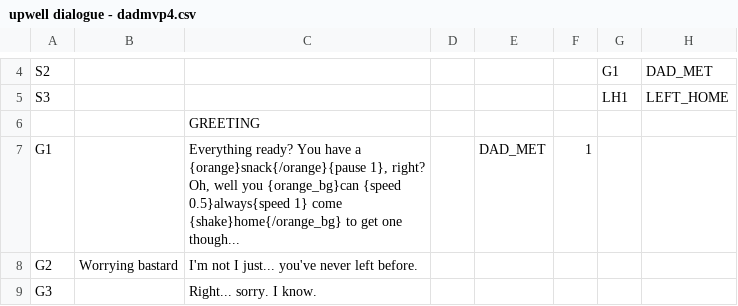
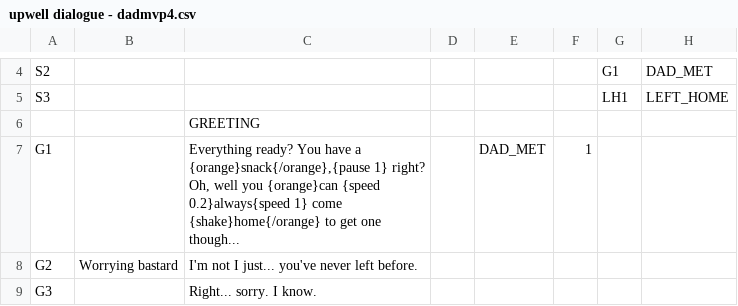
Before and after one commit to Lukko-Digital/upwell, a CSV file: assets/dialogue/upwell dialogue - dadmvp4.csv, drawn as a sheet; only a part is shown, gaps mark what is left out; the diff names each change by its address in the sheet, - before the commit and + after, or states it on an @@ line.

Commit message:
perform dialogue commands

```diff
--- a/assets/dialogue/upwell dialogue - dadmvp4.csv
+++ b/assets/dialogue/upwell dialogue - dadmvp4.csv
-C7: …have a {orange}snack{/orange}{pause 1}, right? Oh, well you {orange_bg}can {speed 0.5}always{speed 1} come {shake}home{/orange_bg} to get…
+C7: …have a {orange}snack{/orange},{pause 1} right? Oh, well you {orange}can {speed 0.2}always{speed 1} come {shake}home{/orange} to get…
```
Also changed, not shown: 2 other files.
